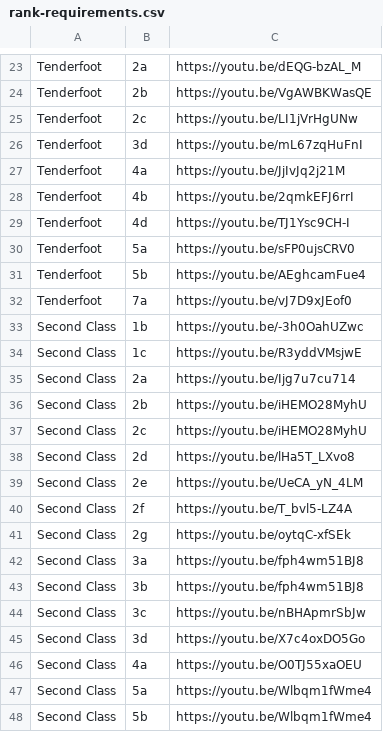
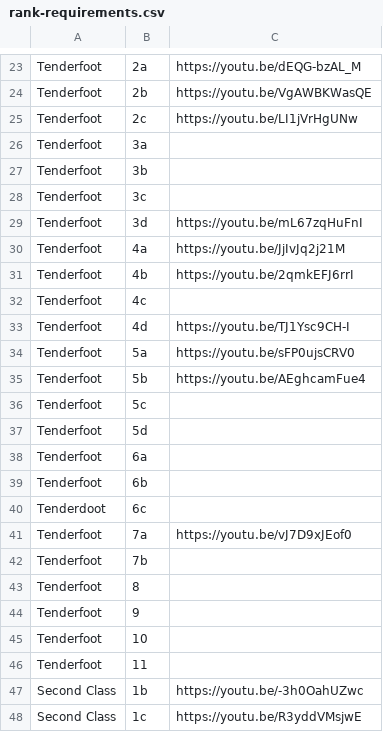
Before and after one commit to ryannicol021/troop690, a CSV file: data/rank-requirements.csv, drawn as a sheet; only a part is shown, gaps mark what is left out; the shorter side is filled out with more unchanged rows; the diff names each change by its address in the sheet, - before the commit and + after, or states it on an @@ line.

Commit message:
Update rank-requirements.csv

```diff
--- a/data/rank-requirements.csv
+++ b/data/rank-requirements.csv
+row 26: Tenderfoot | 3a
+row 27: Tenderfoot | 3b
+row 28: Tenderfoot | 3c
+row 32: Tenderfoot | 4c
+row 36: Tenderfoot | 5c
+row 37: Tenderfoot | 5d
+row 38: Tenderfoot | 6a
+row 39: Tenderfoot | 6b
+row 40: Tenderdoot | 6c
+row 42: Tenderfoot | 7b
+row 43: Tenderfoot | 8
+row 44: Tenderfoot | 9
+row 45: Tenderfoot | 10
+row 46: Tenderfoot | 11
```
